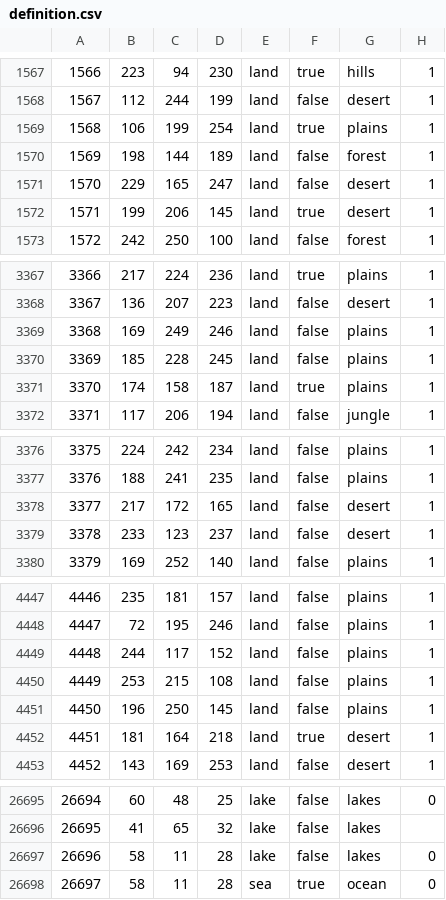
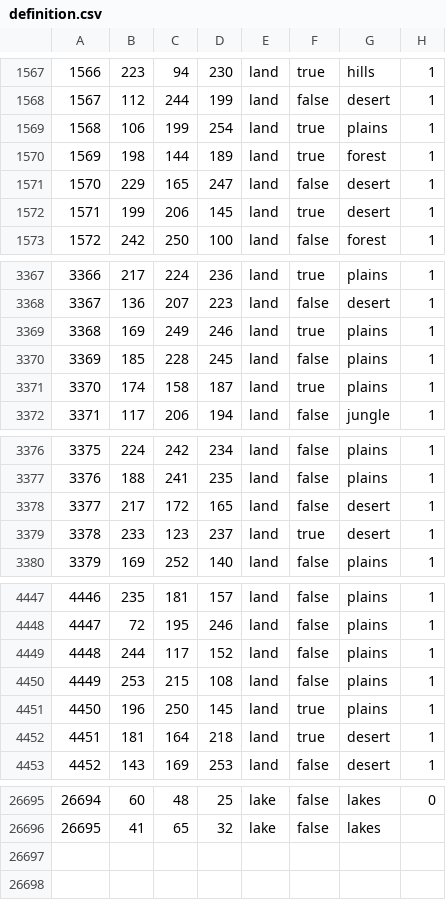
Before and after one commit to RaptarDev/Hearts-of-Rathnir, a CSV file: map/definition.csv, drawn as a sheet; only a part is shown, gaps mark what is left out; the diff covers the shown part only.

```diff
--- a/map/definition.csv
+++ b/map/definition.csv
@@ -1569,3 +1569,3 @@
 1568;106;199;254;land;true;plains;1
-1569;198;144;189;land;false;forest;1
+1569;198;144;189;land;true;forest;1
 1570;229;165;247;land;false;desert;1
@@ -3368,3 +3368,3 @@
 3367;136;207;223;land;false;desert;1
-3368;169;249;246;land;false;plains;1
+3368;169;249;246;land;true;plains;1
 3369;185;228;245;land;false;plains;1
@@ -3378,3 +3378,3 @@
 3377;217;172;165;land;false;desert;1
-3378;233;123;237;land;false;desert;1
+3378;233;123;237;land;true;desert;1
 3379;169;252;140;land;false;plains;1
@@ -4450,3 +4450,3 @@
 4449;253;215;108;land;false;plains;1
-4450;196;250;145;land;false;plains;1
+4450;196;250;145;land;true;plains;1
 4451;181;164;218;land;true;desert;1
@@ -26696,3 +26696 @@
 26695;41;65;32;lake;false;lakes;
-26696;58;11;28;lake;false;lakes;0
-26697;58;11;28;sea;true;ocean;0
```
Also changed, not shown: 14 edited cells elsewhere in this file, 10 other files.
